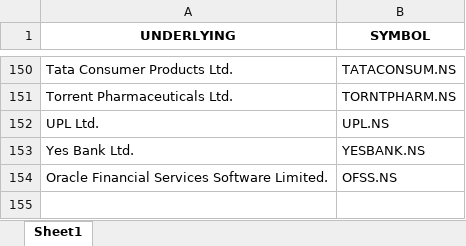
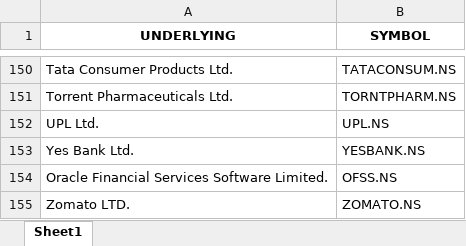
Before and after one commit to PratikMahobiya/silent_trader, an Excel workbook: algo/company/yf_stock_list.xlsx, sheet Sheet1, drawn as a sheet; only a part is shown, gaps mark what is left out; values as stored, in another font and other column widths than the file's, no borders; the diff names each change by its address in the sheet, - before the commit and + after, or states it on an @@ line.

```diff
--- a/algo/company/yf_stock_list.xlsx (sheet Sheet1)
+++ b/algo/company/yf_stock_list.xlsx (sheet Sheet1)
+row 155: Zomato LTD. | ZOMATO.NS
```
Also changed, not shown: 4 other files.
